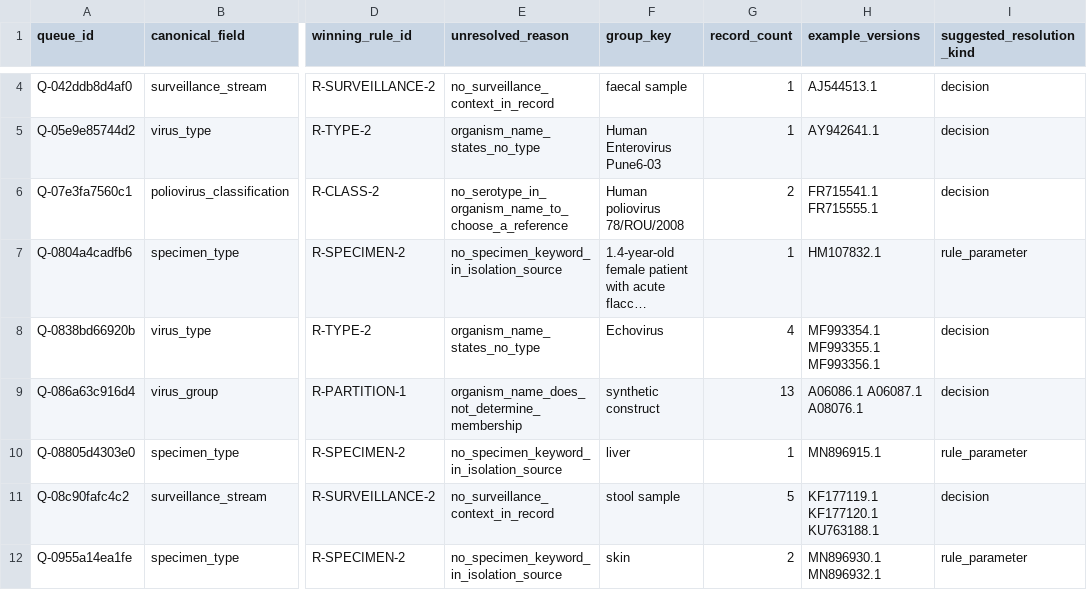
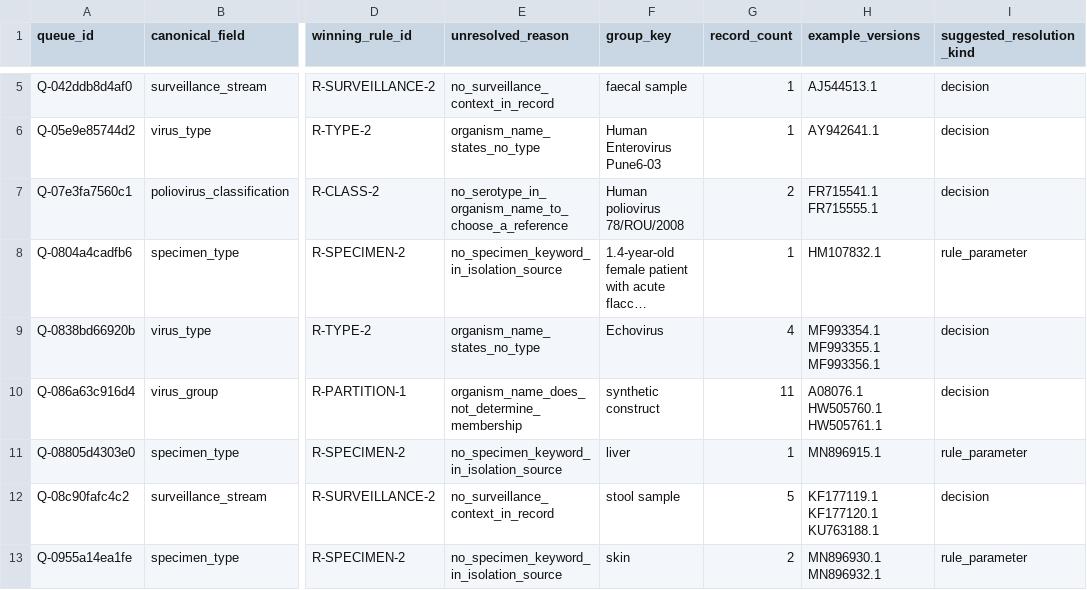
Before and after one commit to famulare/enterovirus-genbank-curated, a TSV file: release/3.3.0/curation/curation_queue.tsv, drawn as a sheet; only a part is shown, gaps mark what is left out; long unchanged cells end in …; addresses are those after the commit; the diff covers the shown part only; the diff names each change by its address in the sheet, - before the commit and + after, or states it on an @@ line.

```diff
--- a/release/3.3.0/curation/curation_queue.tsv
+++ b/release/3.3.0/curation/curation_queue.tsv
-G10 (record_count): 13
+G10 (record_count): 11
-H10 (example_versions): A06086.1 A06087.1 A08076.1
+H10 (example_versions): A08076.1 HW505760.1 HW505761.1
```
Also changed, not shown: 4 added rows, 1 removed row and 10 edited cells elsewhere in this file, release/3.3.0/audit/release_file_manifest.tsv, 19 other files.
